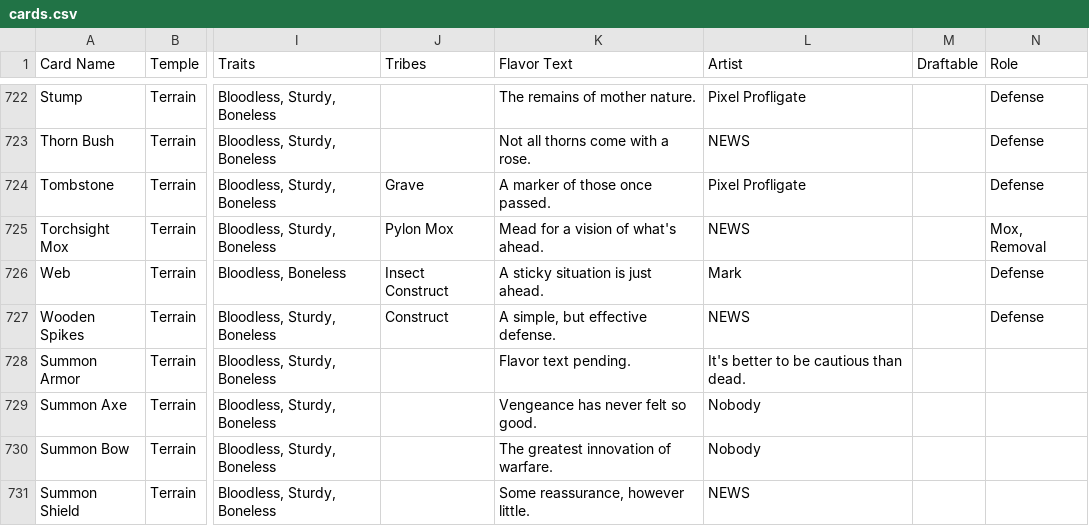
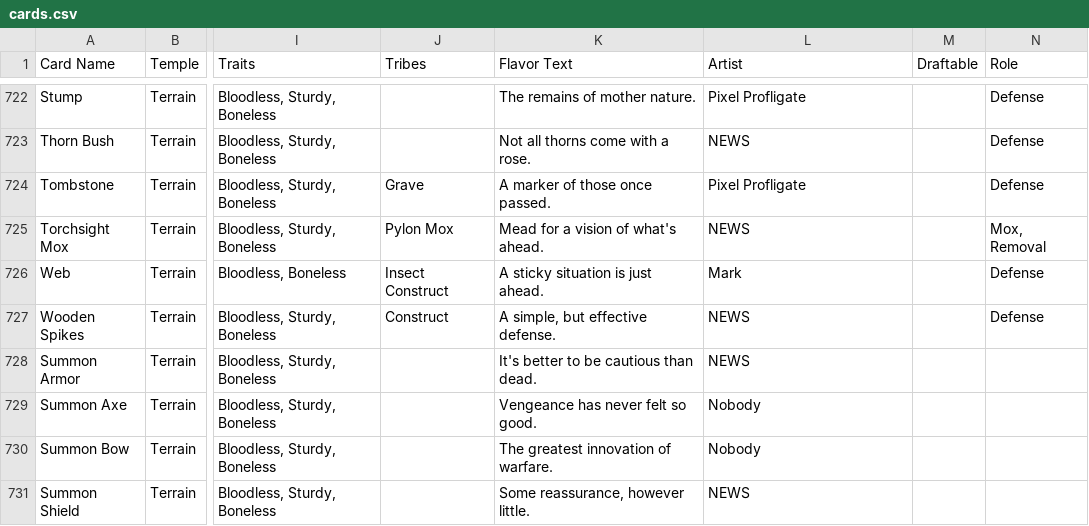
Before and after one commit to Blakeline-was-taken/card-storage, a CSV file: cards.csv, drawn as a sheet; only a part is shown, gaps mark what is left out; the diff names each change by its address in the sheet, - before the commit and + after, or states it on an @@ line.

Commit message:
Added flavor text

```diff
--- a/cards.csv
+++ b/cards.csv
-K728 (Flavor Text): Flavor text pending.
+K728 (Flavor Text): It's better to be cautious than dead.
-L728 (Artist): It's better to be cautious than dead.
+L728 (Artist): NEWS
```
Also changed, not shown: 1 other file.
